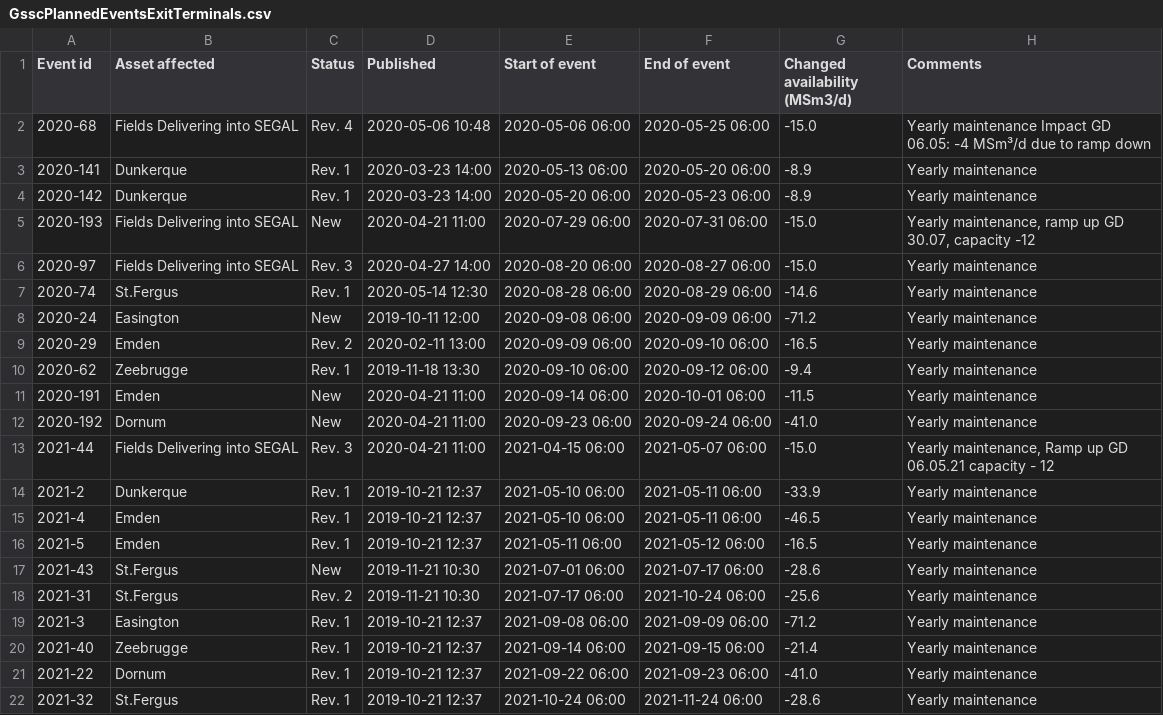
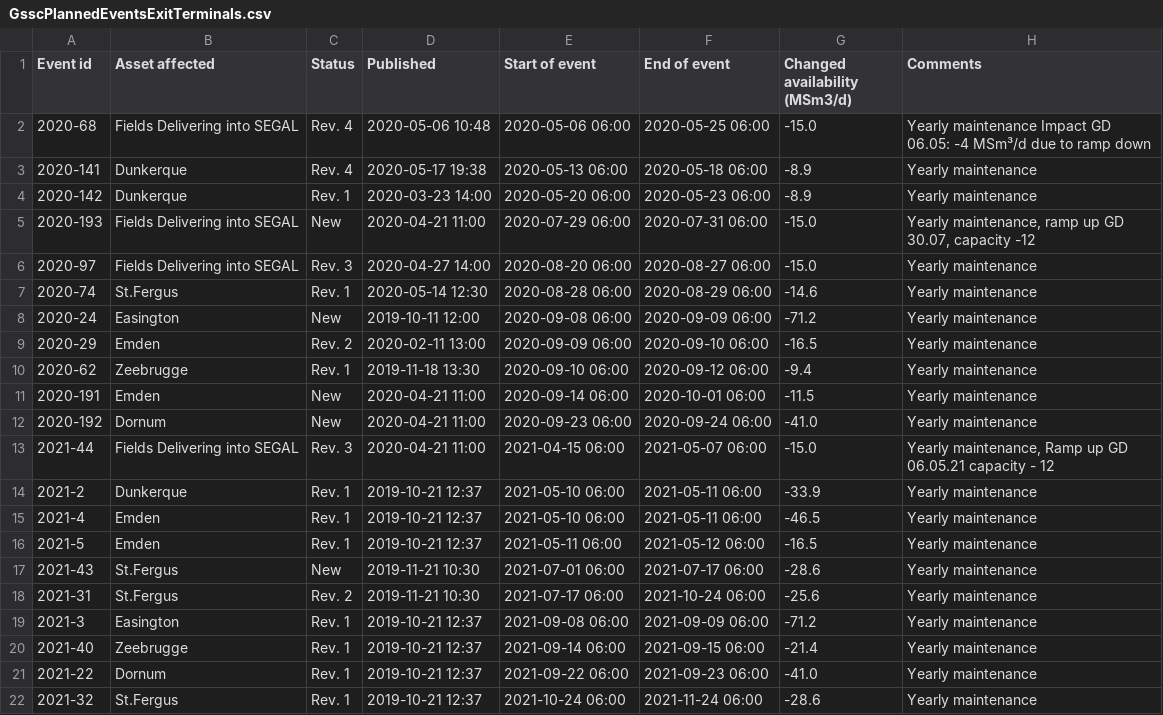
Before and after one commit to vangheq/GasData, a CSV file: data/GsscPlannedEventsExitTerminals.csv, drawn as a sheet.

```diff
--- a/data/GsscPlannedEventsExitTerminals.csv
+++ b/data/GsscPlannedEventsExitTerminals.csv
@@ -2,3 +2,3 @@ Event id,Asset affected,Status,Published,Start of event,End of event,Changed ava
 2020-68,Fields Delivering into SEGAL,Rev. 4,2020-05-06 10:48,2020-05-06 06:00,2020-05-25 06:00,-15.0,Yearly maintenance Impact GD 06.05: -4 MSm³/d due to ramp down
-2020-141,Dunkerque,Rev. 1,2020-03-23 14:00,2020-05-13 06:00,2020-05-20 06:00,-8.9,Yearly maintenance
+2020-141,Dunkerque,Rev. 4,2020-05-17 19:38,2020-05-13 06:00,2020-05-18 06:00,-8.9,Yearly maintenance
 2020-142,Dunkerque,Rev. 1,2020-03-23 14:00,2020-05-20 06:00,2020-05-23 06:00,-8.9,Yearly maintenance
```
